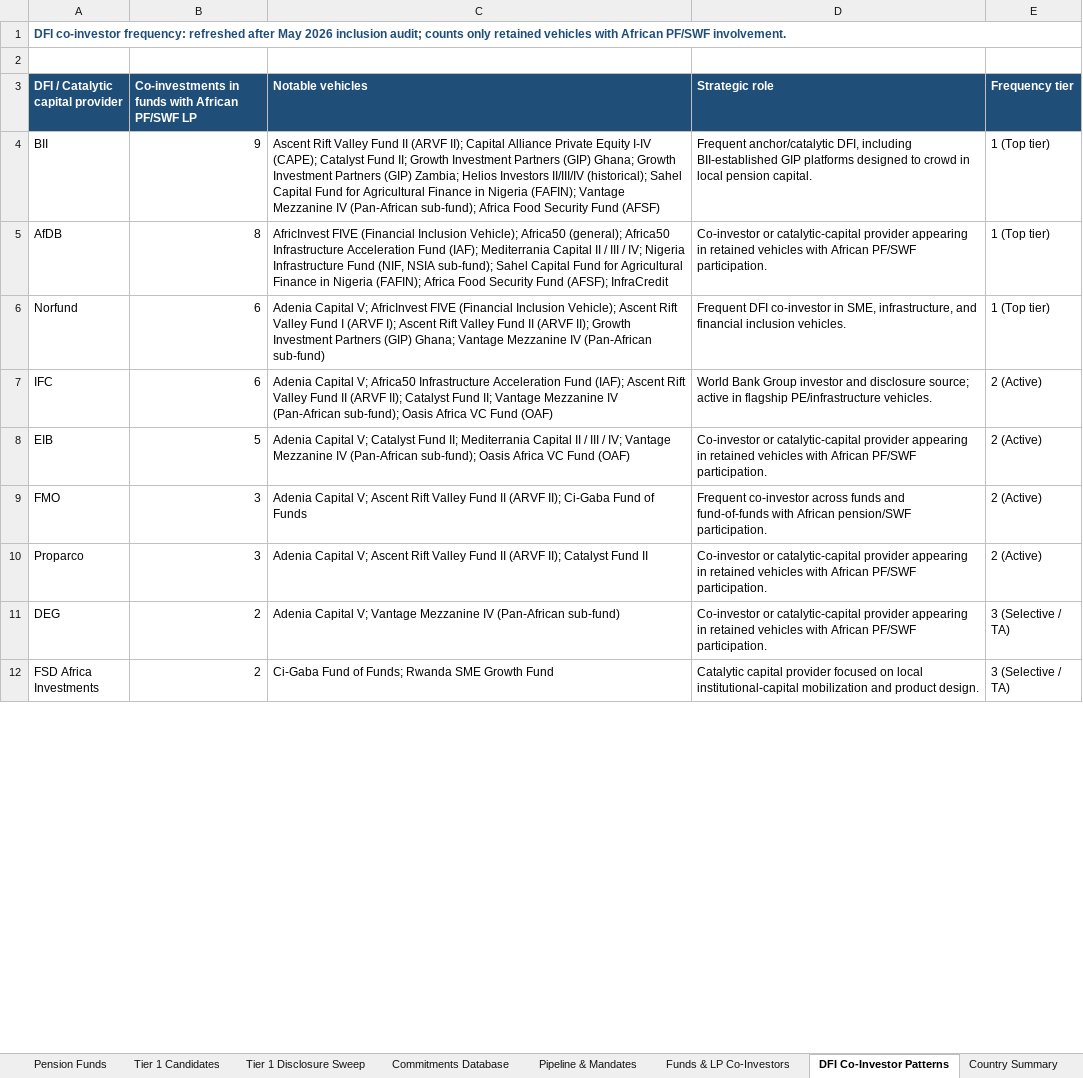
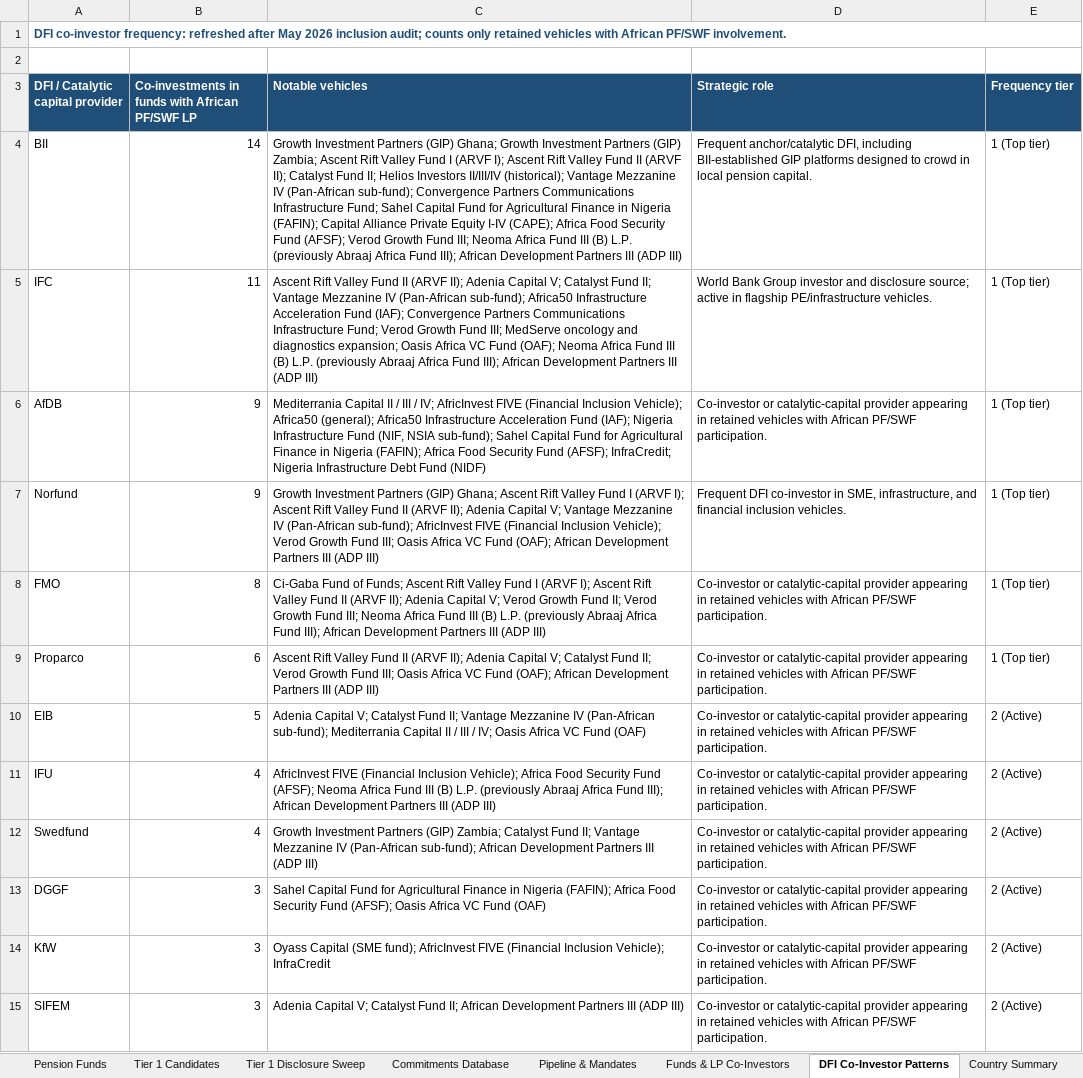
Before and after one commit to mattguttentag/domestic-capital-mapping, an Excel workbook: african_pf and swf_dataset_5.13.26.xlsx, sheet DFI Co-Investor Patterns, drawn as a sheet; only a part is shown; the shorter side is filled out with more unchanged rows; values as stored, in another font and other column widths than the file's, no borders; conditional formats not drawn; removed rows and columns are numbered as before the commit, all else as after; the diff covers the shown part only; the diff names each change by its address in the sheet, - before the commit and + after, or states it on an @@ line.

```diff
--- a/african_pf and swf_dataset_5.13.26.xlsx (sheet DFI Co-Investor Patterns)
+++ b/african_pf and swf_dataset_5.13.26.xlsx (sheet DFI Co-Investor Patterns)
-B4: 9
+B4: 14
-C4 (Notable vehicles): Ascent Rift Valley Fund II (ARVF II); Capital Alliance Private Equity I-IV (CAPE); Catalyst Fund II; Growth Investment Partners (GIP) Ghana; Growth Investment Partners (GIP) Zambia; Helios Investors II/III/IV (historical); Sahel Capital Fund for Agricultural Finance in Nigeria (FAFIN); Vantage Mezzanine IV (Pan-African sub-fund); Africa Food Security Fund (AFSF)
+C4 (Notable vehicles): Growth Investment Partners (GIP) Ghana; Growth Investment Partners (GIP) Zambia; Ascent Rift Valley Fund I (ARVF I); Ascent Rift Valley Fund II (ARVF II); Catalyst Fund II; Helios Investors II/III/IV (historical); Vantage Mezzanine IV (Pan-African sub-fund); Convergence Partners Communications Infrastructure Fund; Sahel Capital Fund for Agricultural Finance in Nigeria (FAFIN); Capital Alliance Private Equity I-IV (CAPE); Africa Food Security Fund (AFSF); Verod Growth Fund III; Neoma Africa Fund III (B) L.P. (previously Abraaj Africa Fund III); African Development Partners III (ADP III)
+row 5: IFC | 11 | Ascent Rift Valley Fund II (ARVF II); Adenia Capital V; Catalyst Fund II; Vantage Mezzanine IV (Pan-African sub-fund); Africa50 Infrastructure Acceleration Fund (IAF); Convergence Partners Communications Infrastructure Fund; Verod Growth Fund III; MedServe oncology and diagnostics expansion; Oasis Africa VC Fund (OAF); Neoma Africa Fund III (B) L.P. (previously Abraaj Africa Fund III); African Development Partners III (ADP III) | World Bank Group investor and disclosure source; active in flagship PE/infrastructure vehicles. | 1 (Top tier)
-B6: 8
+B6: 9
-C6 (Notable vehicles): AfricInvest FIVE (Financial Inclusion Vehicle); Africa50 (general); Africa50 Infrastructure Acceleration Fund (IAF); Mediterrania Capital II / III / IV; Nigeria Infrastructure Fund (NIF, NSIA sub-fund); Sahel Capital Fund for Agricultural Finance in Nigeria (FAFIN); Africa Food Security Fund (AFSF); InfraCredit
+C6 (Notable vehicles): Mediterrania Capital II / III / IV; AfricInvest FIVE (Financial Inclusion Vehicle); Africa50 (general); Africa50 Infrastructure Acceleration Fund (IAF); Nigeria Infrastructure Fund (NIF, NSIA sub-fund); Sahel Capital Fund for Agricultural Finance in Nigeria (FAFIN); Africa Food Security Fund (AFSF); InfraCredit; Nigeria Infrastructure Debt Fund (NIDF)
-B7: 6
+B7: 9
-C7 (Notable vehicles): Adenia Capital V; AfricInvest FIVE (Financial Inclusion Vehicle); Ascent Rift Valley Fund I (ARVF I); Ascent Rift Valley Fund II (ARVF II); Growth Investment Partners (GIP) Ghana; Vantage Mezzanine IV (Pan-African sub-fund)
+C7 (Notable vehicles): Growth Investment Partners (GIP) Ghana; Ascent Rift Valley Fund I (ARVF I); Ascent Rift Valley Fund II (ARVF II); Adenia Capital V; Vantage Mezzanine IV (Pan-African sub-fund); AfricInvest FIVE (Financial Inclusion Vehicle); Verod Growth Fund III; Oasis Africa VC Fund (OAF); African Development Partners III (ADP III)
-row 7: IFC | 6 | Adenia Capital V; Africa50 Infrastructure Acceleration Fund (IAF); Ascent Rift Valley Fund II (ARVF II); Catalyst Fund II; Vantage Mezzanine IV (Pan-African sub-fund); Oasis Africa VC Fund (OAF) | World Bank Group investor and disclosure source; active in flagship PE/infrastructure vehicles. | 2 (Active)
+row 8: FMO | 8 | Ci-Gaba Fund of Funds; Ascent Rift Valley Fund I (ARVF I); Ascent Rift Valley Fund II (ARVF II); Adenia Capital V; Verod Growth Fund II; Verod Growth Fund III; Neoma Africa Fund III (B) L.P. (previously Abraaj Africa Fund III); African Development Partners III (ADP III) | Co-investor or catalytic-capital provider appearing in retained vehicles with African PF/SWF participation. | 1 (Top tier)
+row 9: Proparco | 6 | Ascent Rift Valley Fund II (ARVF II); Adenia Capital V; Catalyst Fund II; Verod Growth Fund III; Oasis Africa VC Fund (OAF); African Development Partners III (ADP III) | Co-investor or catalytic-capital provider appearing in retained vehicles with African PF/SWF participation. | 1 (Top tier)
-C10 (Notable vehicles): …Fund II; Mediterrania Capital II / III / IV; Vantage Mezzanine IV (Pan-African sub-fund); Oasis Africa…
+C10 (Notable vehicles): …Fund II; Vantage Mezzanine IV (Pan-African sub-fund); Mediterrania Capital II / III / IV; Oasis Africa…
+row 11: IFU | 4 | AfricInvest FIVE (Financial Inclusion Vehicle); Africa Food Security Fund (AFSF); Neoma Africa Fund III (B) L.P. (previously Abraaj Africa Fund III); African Development Partners III (ADP III) | Co-investor or catalytic-capital provider appearing in retained vehicles with African PF/SWF participation. | 2 (Active)
+row 12: Swedfund | 4 | Growth Investment Partners (GIP) Zambia; Catalyst Fund II; Vantage Mezzanine IV (Pan-African sub-fund); African Development Partners III (ADP III) | Co-investor or catalytic-capital provider appearing in retained vehicles with African PF/SWF participation. | 2 (Active)
-A13 (DFI / Catalytic capital provider): FMO
+A13 (DFI / Catalytic capital provider): DGGF
-C13 (Notable vehicles): Adenia Capital V; Ascent Rift Valley Fund II (ARVF II); Ci-Gaba Fund of Funds
+C13 (Notable vehicles): Sahel Capital Fund for Agricultural Finance in Nigeria (FAFIN); Africa Food Security Fund (AFSF); Oasis Africa VC Fund (OAF)
-D13 (Strategic role): Frequent co-investor across funds and fund-of-funds with African pension/SWF participation.
+D13 (Strategic role): Co-investor or catalytic-capital provider appearing in retained vehicles with African PF/SWF participation.
+row 14: KfW | 3 | Oyass Capital (SME fund); AfricInvest FIVE (Financial Inclusion Vehicle); InfraCredit | Co-investor or catalytic-capital provider appearing in retained vehicles with African PF/SWF participation. | 2 (Active)
-A15 (DFI / Catalytic capital provider): Proparco
+A15 (DFI / Catalytic capital provider): SIFEM
-C15 (Notable vehicles): …Capital V; Ascent Rift Valley Fund II (ARVF II); Catalyst Fund II
+C15 (Notable vehicles): …Capital V; Catalyst Fund II; African Development Partners III (ADP III)
```
Also changed, not shown: 2 added rows, 33 removed rows and 10 edited cells elsewhere in this sheet, sheet Funds & LP Co-Investors, 1 other file.
